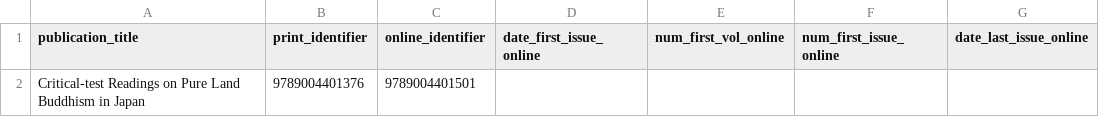
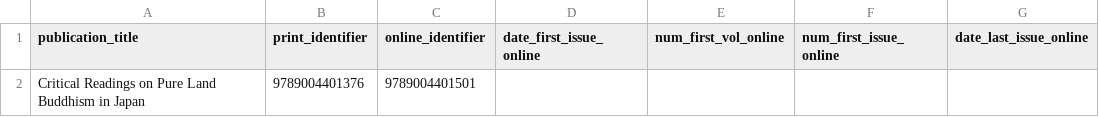
Before and after one commit to abes-esr/chargement_kbart, a TSV file: BRILL_cde53_mono_print_only_via_onlineID.tsv, drawn as a sheet; only a part is shown; the diff names each change by its address in the sheet, - before the commit and + after, or states it on an @@ line.

Commit message:
MODIFICATION_test

```diff
--- a/BRILL_cde53_mono_print_only_via_onlineID.tsv
+++ b/BRILL_cde53_mono_print_only_via_onlineID.tsv
-A2 (publication_title): Critical-test Readings on…
+A2 (publication_title): Critical Readings on…
```
